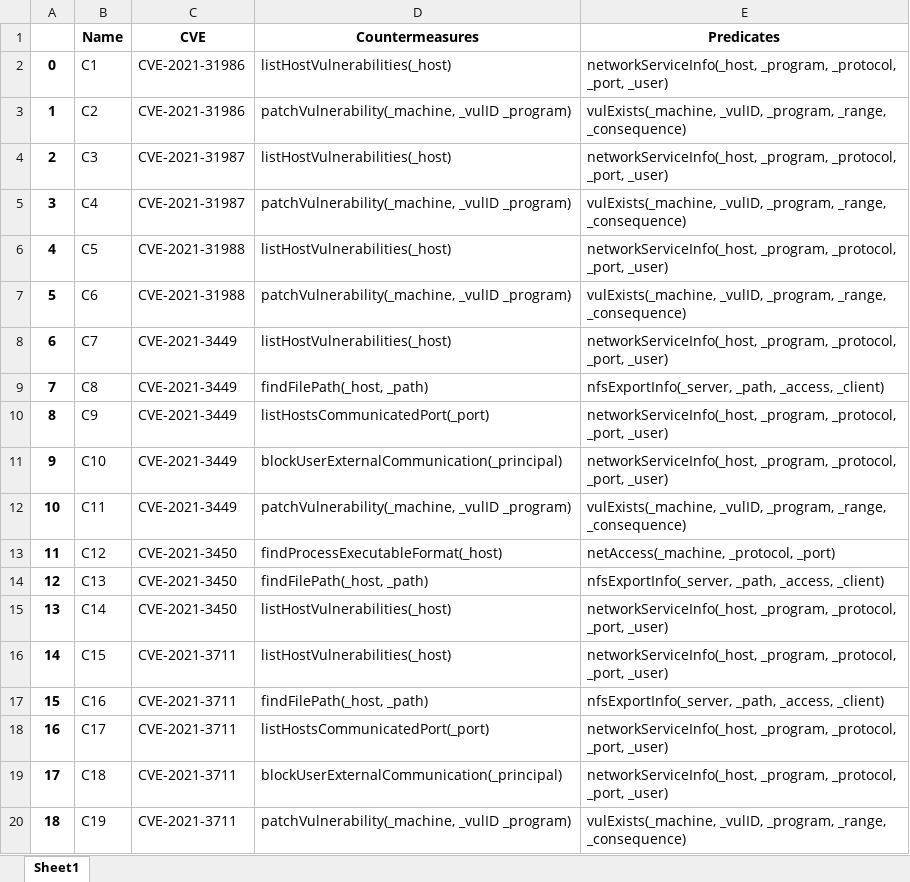
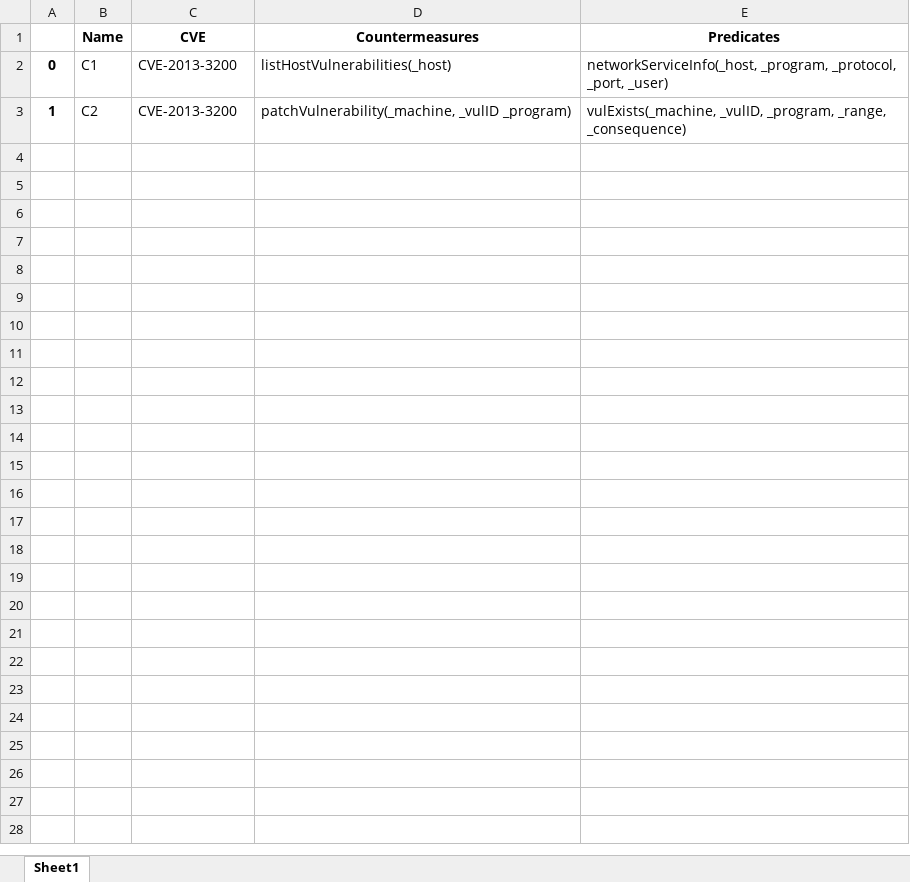
Before and after one commit to Kekere/prelude-elk, an Excel workbook: public_html/ADG/countermeasures.xlsx, sheet Sheet1, drawn as a sheet; only a part is shown; values as stored, in another font and other column widths than the file's, no borders; the diff covers the shown part only; the diff names each change by its address in the sheet, - before the commit and + after, or states it on an @@ line.

```diff
--- a/public_html/ADG/countermeasures.xlsx (sheet Sheet1)
+++ b/public_html/ADG/countermeasures.xlsx (sheet Sheet1)
-C2:C3 (CVE): CVE-2021-31986
+C2:C3 (CVE): CVE-2013-3200
-row 4: 2 | C3 | CVE-2021-31987 | listHostVulnerabilities(_host) | networkServiceInfo(_host, _program, _protocol, _port, _user)
-row 5: 3 | C4 | CVE-2021-31987 | patchVulnerability(_machine, _vulID _program) | vulExists(_machine, _vulID, _program, _range, _consequence)
-row 6: 4 | C5 | CVE-2021-31988 | listHostVulnerabilities(_host) | networkServiceInfo(_host, _program, _protocol, _port, _user)
-row 7: 5 | C6 | CVE-2021-31988 | patchVulnerability(_machine, _vulID _program) | vulExists(_machine, _vulID, _program, _range, _consequence)
-row 8: 6 | C7 | CVE-2021-3449 | listHostVulnerabilities(_host) | networkServiceInfo(_host, _program, _protocol, _port, _user)
-row 9: 7 | C8 | CVE-2021-3449 | findFilePath(_host, _path) | nfsExportInfo(_server, _path, _access, _client)
-row 10: 8 | C9 | CVE-2021-3449 | listHostsCommunicatedPort(_port) | networkServiceInfo(_host, _program, _protocol, _port, _user)
-row 11: 9 | C10 | CVE-2021-3449 | blockUserExternalCommunication(_principal) | networkServiceInfo(_host, _program, _protocol, _port, _user)
-row 12: 10 | C11 | CVE-2021-3449 | patchVulnerability(_machine, _vulID _program) | vulExists(_machine, _vulID, _program, _range, _consequence)
-row 13: 11 | C12 | CVE-2021-3450 | findProcessExecutableFormat(_host) | netAccess(_machine, _protocol, _port)
-row 14: 12 | C13 | CVE-2021-3450 | findFilePath(_host, _path) | nfsExportInfo(_server, _path, _access, _client)
-row 15: 13 | C14 | CVE-2021-3450 | listHostVulnerabilities(_host) | networkServiceInfo(_host, _program, _protocol, _port, _user)
-row 16: 14 | C15 | CVE-2021-3711 | listHostVulnerabilities(_host) | networkServiceInfo(_host, _program, _protocol, _port, _user)
-row 17: 15 | C16 | CVE-2021-3711 | findFilePath(_host, _path) | nfsExportInfo(_server, _path, _access, _client)
-row 18: 16 | C17 | CVE-2021-3711 | listHostsCommunicatedPort(_port) | networkServiceInfo(_host, _program, _protocol, _port, _user)
-row 19: 17 | C18 | CVE-2021-3711 | blockUserExternalCommunication(_principal) | networkServiceInfo(_host, _program, _protocol, _port, _user)
-row 20: 18 | C19 | CVE-2021-3711 | patchVulnerability(_machine, _vulID _program) | vulExists(_machine, _vulID, _program, _range, _consequence)
```
Also changed, not shown: 12 removed rows elsewhere in this sheet, public_html/ADG/AGpredicates.xlsx, public_html/ADG/Adjmatrix.xlsx, 31 other files.
